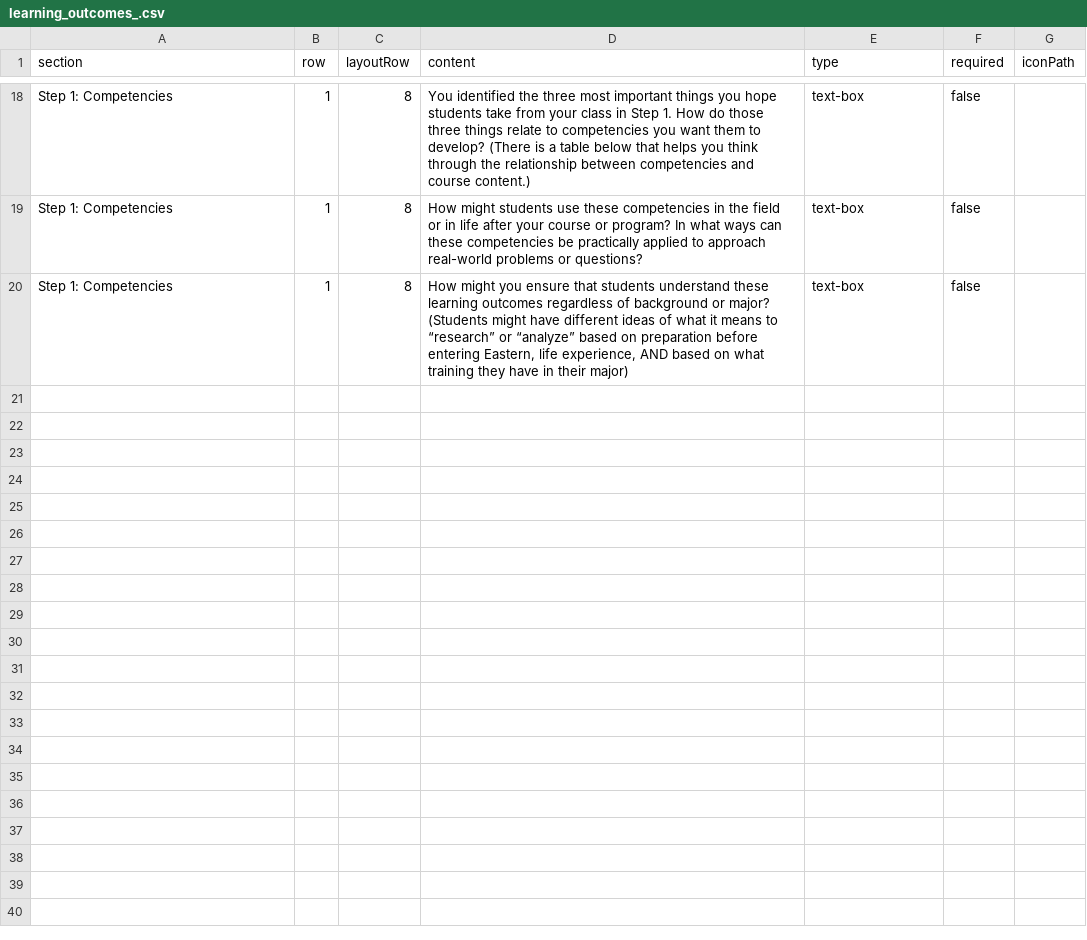
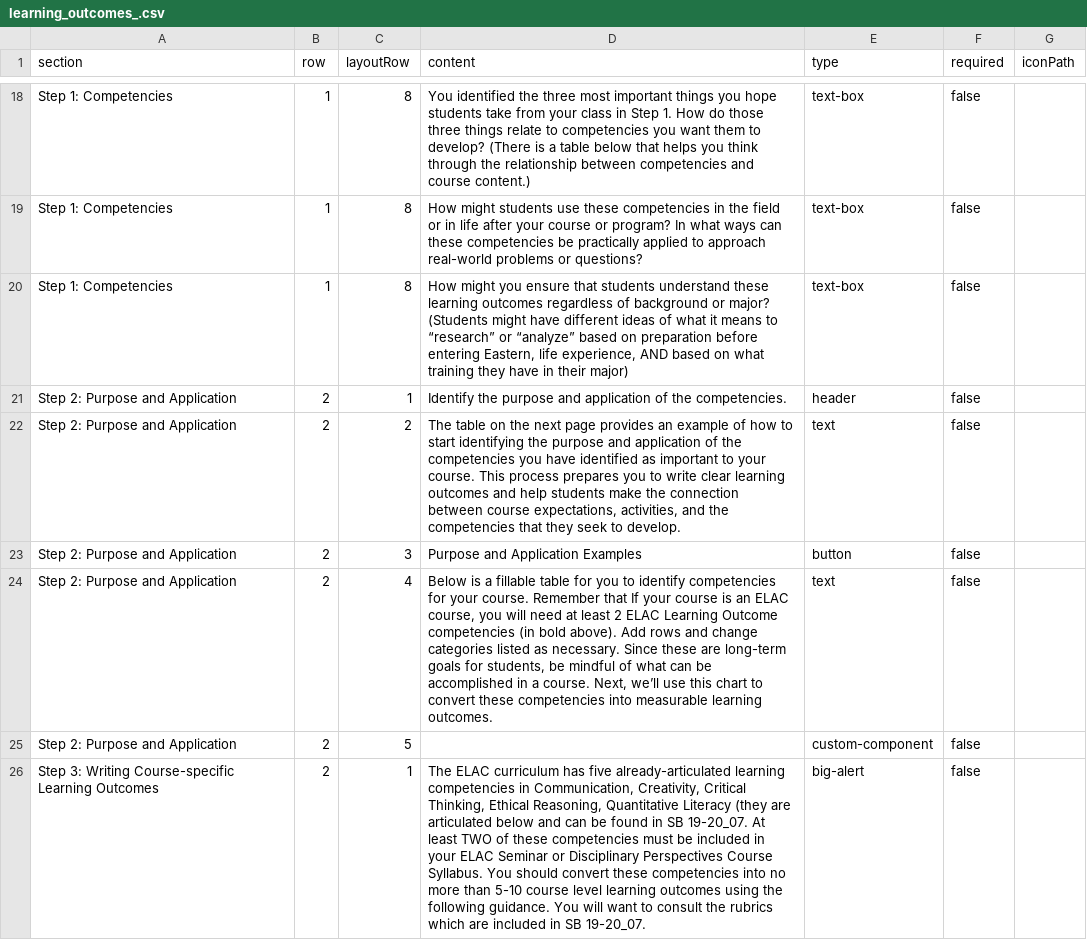
Before and after one commit to gdancik/CoursePlanningTool, a CSV file: frontend/public/data/learning_outcomes_.csv, drawn as a sheet; only a part is shown, gaps mark what is left out; the diff names each change by its address in the sheet, - before the commit and + after, or states it on an @@ line.

Commit message:
Update learning_outcomes_.csv

```diff
--- a/frontend/public/data/learning_outcomes_.csv
+++ b/frontend/public/data/learning_outcomes_.csv
+row 21: Step 2: Purpose and Application | 2 | 1 | Identify the purpose and application of the competencies. | header | false
+row 22: Step 2: Purpose and Application | 2 | 2 | The table on the next page provides an example of how to start identifying the purpose and application of the competencies you have identified as important to your course. This process prepares you to write clear learning outcomes and help students make the connection between course expectations, activities, and the competencies that they seek to develop. | text | false
+row 23: Step 2: Purpose and Application | 2 | 3 | Purpose and Application Examples | button | false
+row 24: Step 2: Purpose and Application | 2 | 4 | Below is a fillable table for you to identify competencies for your course. Remember that If your course is an ELAC course, you will need at least 2 ELAC Learning Outcome competencies (in bold above). Add rows and change categories listed as necessary. Since these are long-term goals for students, be mindful of what can be accomplished in a course. Next, we’ll use this chart to convert these competencies into measurable learning outcomes. | text | false
+row 25: Step 2: Purpose and Application | 2 | 5 |  | custom-component | false
+row 26: Step 3: Writing Course-specific Learning Outcomes | 2 | 1 | The ELAC curriculum has five already-articulated learning competencies in Communication, Creativity, Critical Thinking, Ethical Reasoning, Quantitative Literacy (they are articulated below and can be found in SB 19-20_07. At least TWO of these competencies must be included in your ELAC Seminar or Disciplinary Perspectives Course Syllabus. You should convert these competencies into no more than 5-10 course level learning outcomes using the following guidance. You will want to consult the rubrics which are included in SB 19-20_07. | big-alert | false
```
